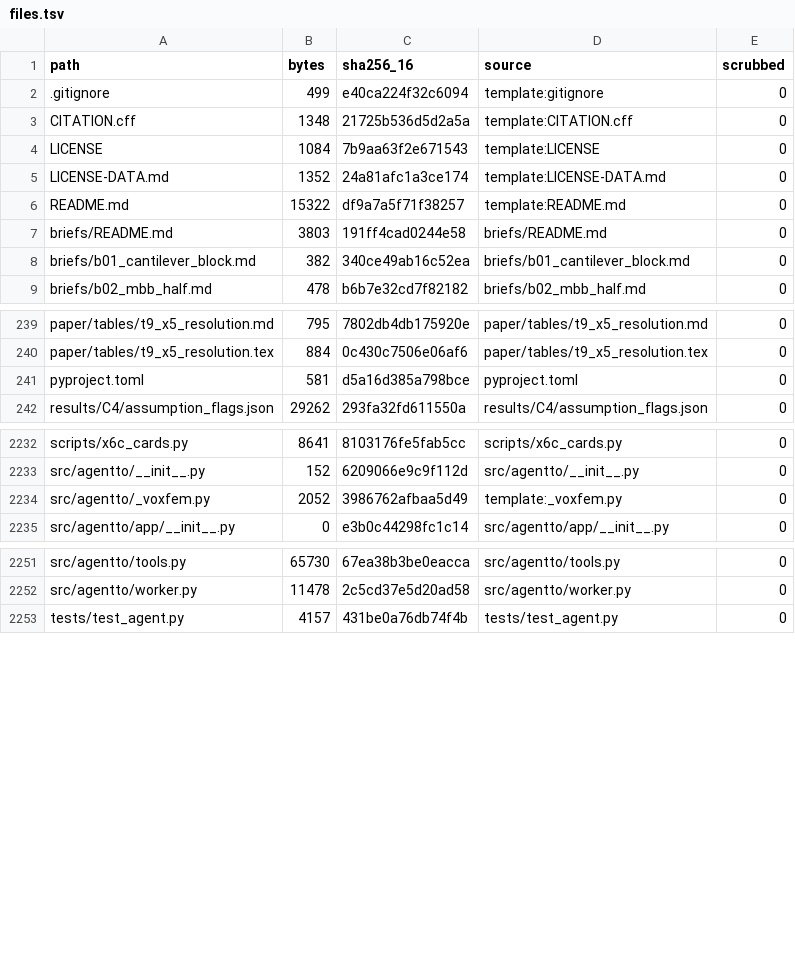
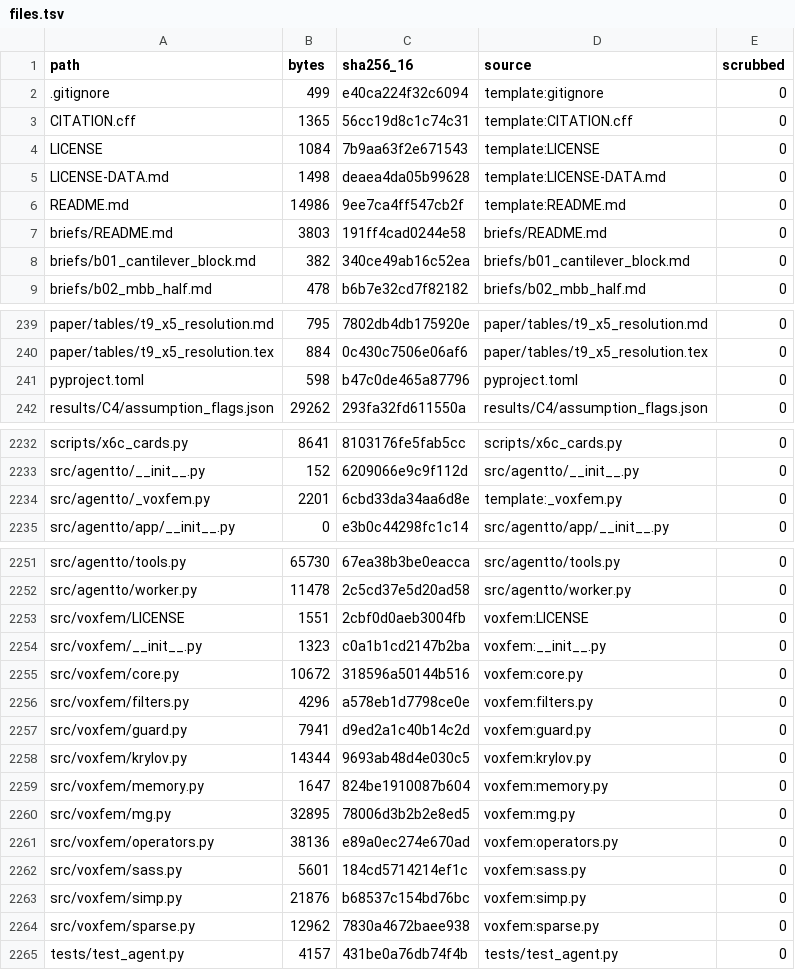
Before and after one commit to nbbllxx0/From-brief-design-to-verified-release, a TSV file: paper/release/files.tsv, drawn as a sheet; only a part is shown, gaps mark what is left out.

Commit message:
Add the voxfem solver (BSD 3-Clause) in src/voxfem
The GPU finite-element and SIMP solver that agentto builds on now ships with
the repository, unchanged, under its own BSD 3-Clause license. New solves no
longer need a separate copy; VOXFEM_SRC remains as an override.

```diff
--- a/paper/release/files.tsv
+++ b/paper/release/files.tsv
@@ -2,6 +2,6 @@ path	bytes	sha256_16	source	scrubbed
 .gitignore	499	e40ca224f32c6094	template:gitignore	0
-CITATION.cff	1348	21725b536d5d2a5a	template:CITATION.cff	0
+CITATION.cff	1365	56cc19d8c1c74c31	template:CITATION.cff	0
 LICENSE	1084	7b9aa63f2e671543	template:LICENSE	0
-LICENSE-DATA.md	1352	24a81afc1a3ce174	template:LICENSE-DATA.md	0
-README.md	15322	df9a7a5f71f38257	template:README.md	0
+LICENSE-DATA.md	1498	deaea4da05b99628	template:LICENSE-DATA.md	0
+README.md	14986	9ee7ca4ff547cb2f	template:README.md	0
 briefs/README.md	3803	191ff4cad0244e58	briefs/README.md	0
@@ -240,3 +240,3 @@ paper/tables/t9_x5_resolution.md	795	7802db4db175920e	paper/tables/t9_x5_resolut
 paper/tables/t9_x5_resolution.tex	884	0c430c7506e06af6	paper/tables/t9_x5_resolution.tex	0
-pyproject.toml	581	d5a16d385a798bce	pyproject.toml	0
+pyproject.toml	598	b47c0de465a87796	pyproject.toml	0
 results/C4/assumption_flags.json	29262	293fa32fd611550a	results/C4/assumption_flags.json	0
@@ -2233,3 +2233,3 @@ scripts/x6c_cards.py	8641	8103176fe5fab5cc	scripts/x6c_cards.py	0
 src/agentto/__init__.py	152	6209066e9c9f112d	src/agentto/__init__.py	0
-src/agentto/_voxfem.py	2052	3986762afbaa5d49	template:_voxfem.py	0
+src/agentto/_voxfem.py	2201	6cbd33da34aa6d8e	template:_voxfem.py	0
 src/agentto/app/__init__.py	0	e3b0c44298fc1c14	src/agentto/app/__init__.py	0
@@ -2252,2 +2252,14 @@ src/agentto/tools.py	65730	67ea38b3be0eacca	src/agentto/tools.py	0
 src/agentto/worker.py	11478	2c5cd37e5d20ad58	src/agentto/worker.py	0
+src/voxfem/LICENSE	1551	2cbf0d0aeb3004fb	voxfem:LICENSE	0
+src/voxfem/__init__.py	1323	c0a1b1cd2147b2ba	voxfem:__init__.py	0
+src/voxfem/core.py	10672	318596a50144b516	voxfem:core.py	0
+src/voxfem/filters.py	4296	a578eb1d7798ce0e	voxfem:filters.py	0
+src/voxfem/guard.py	7941	d9ed2a1c40b14c2d	voxfem:guard.py	0
+src/voxfem/krylov.py	14344	9693ab48d4e030c5	voxfem:krylov.py	0
+src/voxfem/memory.py	1647	824be1910087b604	voxfem:memory.py	0
+src/voxfem/mg.py	32895	78006d3b2b2e8ed5	voxfem:mg.py	0
+src/voxfem/operators.py	38136	e89a0ec274e670ad	voxfem:operators.py	0
+src/voxfem/sass.py	5601	184cd5714214ef1c	voxfem:sass.py	0
+src/voxfem/simp.py	21876	b68537c154bd76bc	voxfem:simp.py	0
+src/voxfem/sparse.py	12962	7830a4672baee938	voxfem:sparse.py	0
 tests/test_agent.py	4157	431be0a76db74f4b	tests/test_agent.py	0
```
Also changed, not shown: 18 other files.
